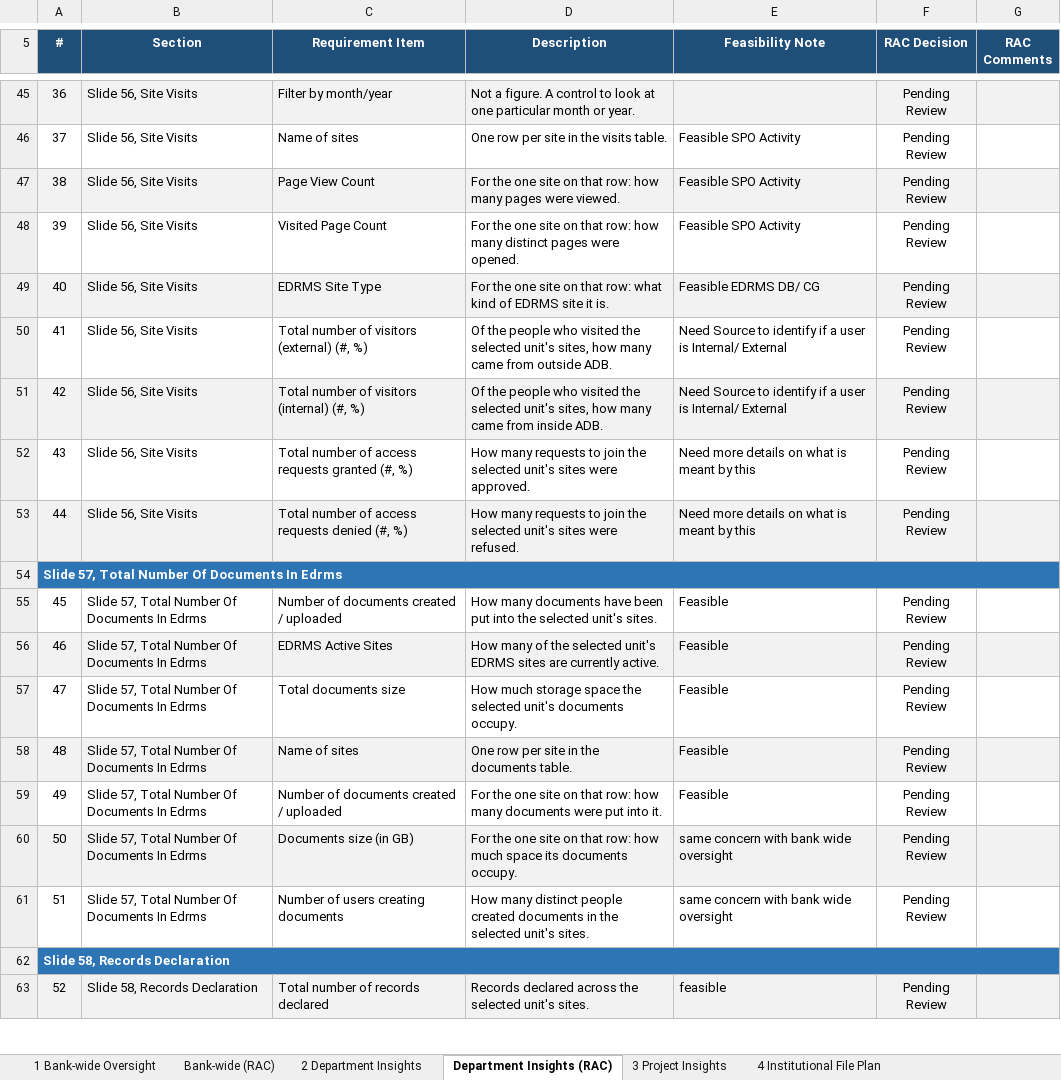
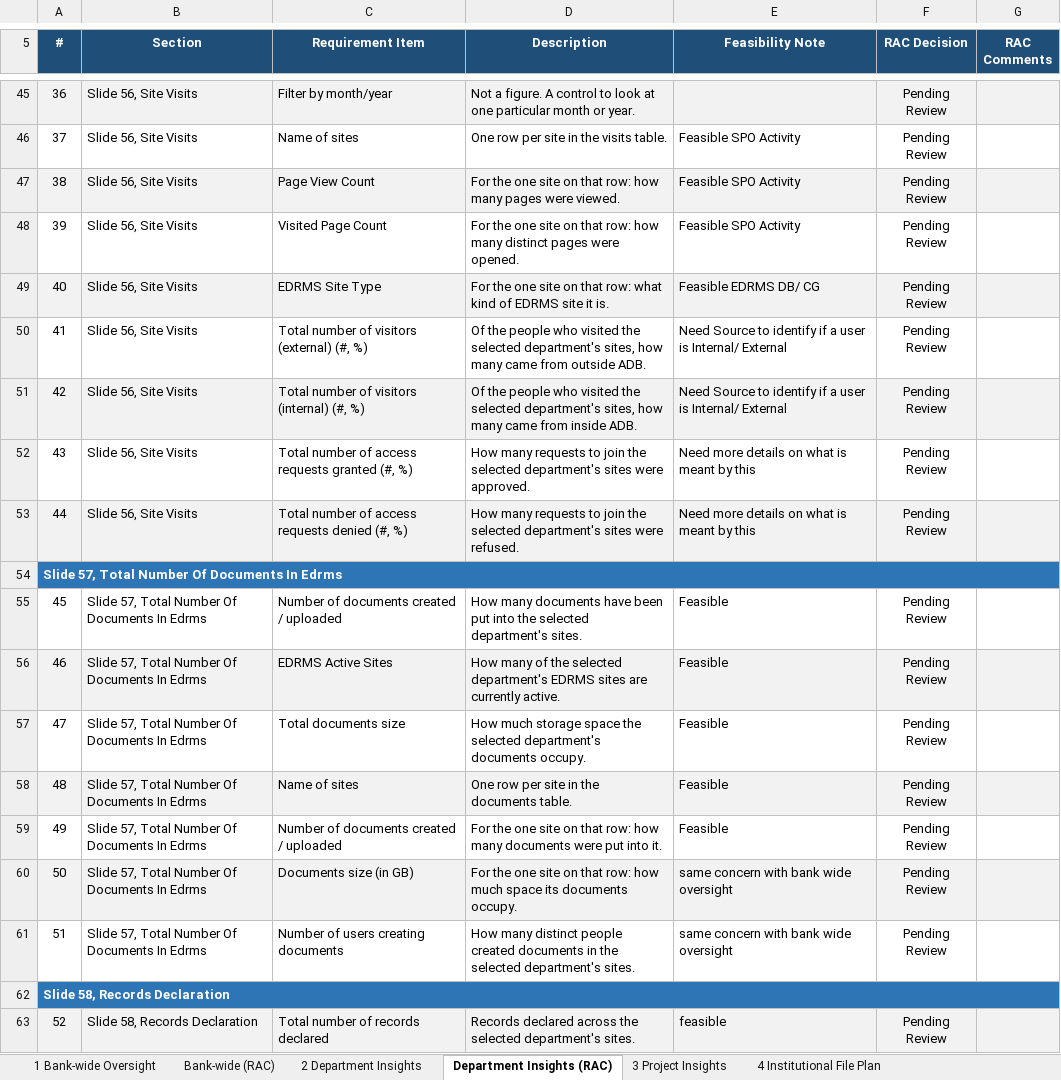
Before and after one commit to perezfiles01-droid/Jim, an Excel workbook: EDRMS_Utilization_Dashboard_Checker_with_Description.xlsx, sheet Department Insights (RAC), drawn as a sheet; only a part is shown, gaps mark what is left out; values as stored, in another font and other column widths than the file's, no borders; conditional formats not drawn; the diff covers the shown part only; the diff names each change by its address in the sheet, - before the commit and + after, or states it on an @@ line.

```diff
--- a/EDRMS_Utilization_Dashboard_Checker_with_Description.xlsx (sheet Department Insights (RAC))
+++ b/EDRMS_Utilization_Dashboard_Checker_with_Description.xlsx (sheet Department Insights (RAC))
-D50 (Description): …the selected unit's sites, how…
+D50 (Description): …the selected department's sites, how…
-D51 (Description): …the selected unit's sites, how…
+D51 (Description): …the selected department's sites, how…
-D52 (Description): …the selected unit's sites were…
+D52 (Description): …the selected department's sites were…
-D53 (Description): …the selected unit's sites were…
+D53 (Description): …the selected department's sites were…
-D55 (Description): …the selected unit's sites.
+D55 (Description): …the selected department's sites.
-D56 (Description): …the selected unit's EDRMS sites…
+D56 (Description): …the selected department's EDRMS sites…
-D57 (Description): …the selected unit's documents occupy.
+D57 (Description): …the selected department's documents occupy.
-D61 (Description): …the selected unit's sites.
+D61 (Description): …the selected department's sites.
-D63 (Description): …the selected unit's sites.
+D63 (Description): …the selected department's sites.
```
Also changed, not shown: 41 edited cells elsewhere in this sheet, sheet Bank-wide (RAC), 1 other file.
